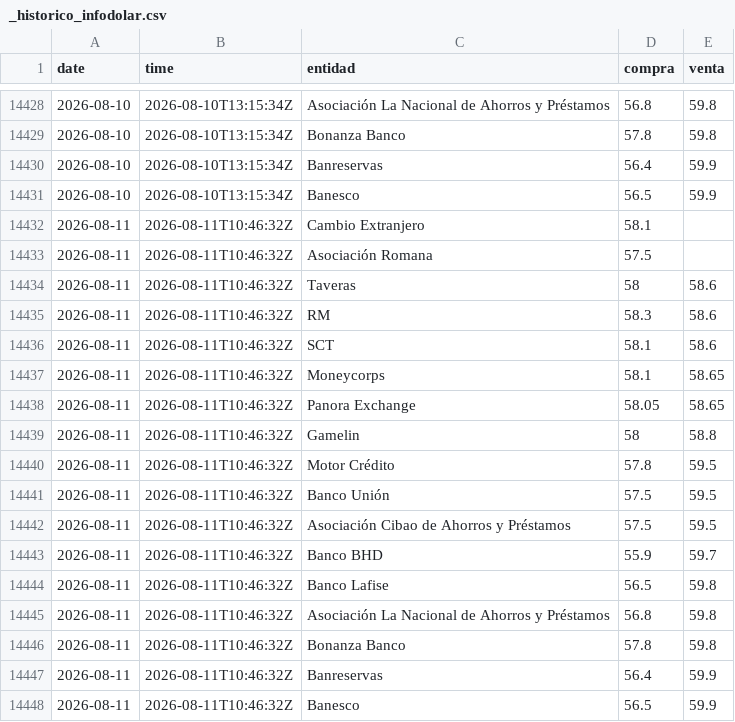
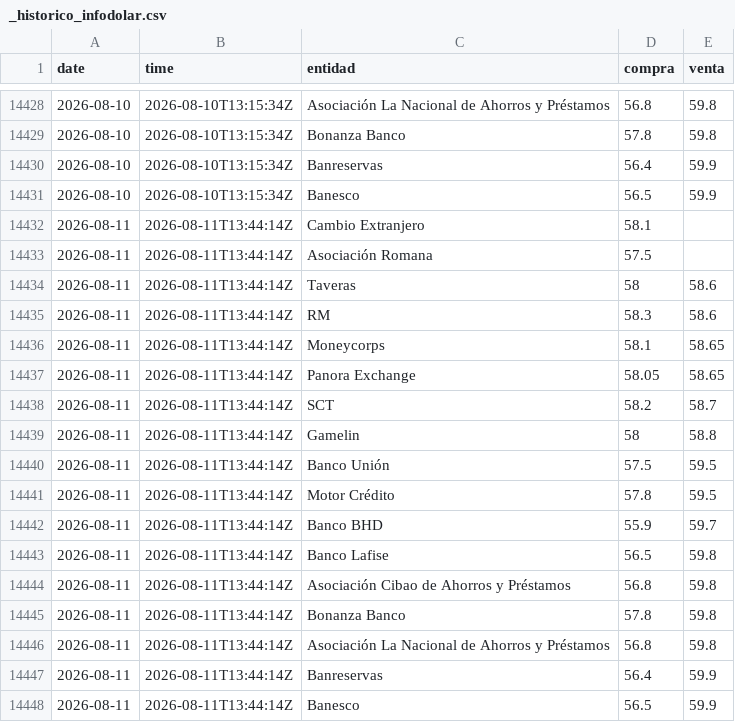
Before and after one commit to albertrosa96/webscraping-tc, a CSV file: data/infodolar/_historico_infodolar.csv, drawn as a sheet; only a part is shown, gaps mark what is left out.

```diff
--- a/data/infodolar/_historico_infodolar.csv
+++ b/data/infodolar/_historico_infodolar.csv
@@ -14431,18 +14431,18 @@ date,time,entidad,compra,venta
 2026-08-10,2026-08-10T13:15:34Z,Banesco,56.5,59.9
-2026-08-11,2026-08-11T10:46:32Z,Cambio Extranjero,58.1,
-2026-08-11,2026-08-11T10:46:32Z,Asociación Romana,57.5,
-2026-08-11,2026-08-11T10:46:32Z,Taveras,58,58.6
-2026-08-11,2026-08-11T10:46:32Z,RM,58.3,58.6
-2026-08-11,2026-08-11T10:46:32Z,SCT,58.1,58.6
-2026-08-11,2026-08-11T10:46:32Z,Moneycorps,58.1,58.65
-2026-08-11,2026-08-11T10:46:32Z,Panora Exchange,58.05,58.65
-2026-08-11,2026-08-11T10:46:32Z,Gamelin,58,58.8
-2026-08-11,2026-08-11T10:46:32Z,Motor Crédito,57.8,59.5
-2026-08-11,2026-08-11T10:46:32Z,Banco Unión,57.5,59.5
-2026-08-11,2026-08-11T10:46:32Z,Asociación Cibao de Ahorros y Préstamos,57.5,59.5
-2026-08-11,2026-08-11T10:46:32Z,Banco BHD,55.9,59.7
-2026-08-11,2026-08-11T10:46:32Z,Banco Lafise,56.5,59.8
-2026-08-11,2026-08-11T10:46:32Z,Asociación La Nacional de Ahorros y Préstamos,56.8,59.8
-2026-08-11,2026-08-11T10:46:32Z,Bonanza Banco,57.8,59.8
-2026-08-11,2026-08-11T10:46:32Z,Banreservas,56.4,59.9
-2026-08-11,2026-08-11T10:46:32Z,Banesco,56.5,59.9
+2026-08-11,2026-08-11T13:44:14Z,Cambio Extranjero,58.1,
+2026-08-11,2026-08-11T13:44:14Z,Asociación Romana,57.5,
+2026-08-11,2026-08-11T13:44:14Z,Taveras,58,58.6
+2026-08-11,2026-08-11T13:44:14Z,RM,58.3,58.6
+2026-08-11,2026-08-11T13:44:14Z,Moneycorps,58.1,58.65
+2026-08-11,2026-08-11T13:44:14Z,Panora Exchange,58.05,58.65
+2026-08-11,2026-08-11T13:44:14Z,SCT,58.2,58.7
+2026-08-11,2026-08-11T13:44:14Z,Gamelin,58,58.8
+2026-08-11,2026-08-11T13:44:14Z,Banco Unión,57.5,59.5
+2026-08-11,2026-08-11T13:44:14Z,Motor Crédito,57.8,59.5
+2026-08-11,2026-08-11T13:44:14Z,Banco BHD,55.9,59.7
+2026-08-11,2026-08-11T13:44:14Z,Banco Lafise,56.5,59.8
+2026-08-11,2026-08-11T13:44:14Z,Asociación Cibao de Ahorros y Préstamos,56.8,59.8
+2026-08-11,2026-08-11T13:44:14Z,Bonanza Banco,57.8,59.8
+2026-08-11,2026-08-11T13:44:14Z,Asociación La Nacional de Ahorros y Préstamos,56.8,59.8
+2026-08-11,2026-08-11T13:44:14Z,Banreservas,56.4,59.9
+2026-08-11,2026-08-11T13:44:14Z,Banesco,56.5,59.9
```
Also changed, not shown: data/infodolar/csv/2026-08-11.csv, 4 other files.
